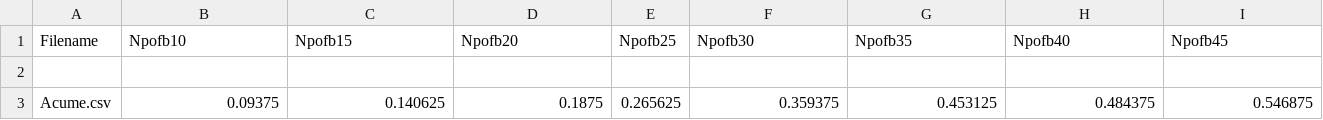
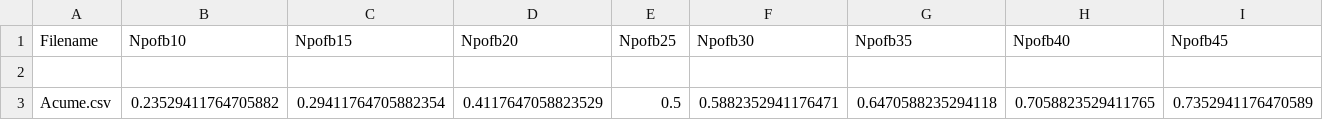
Before and after one commit to marinacalcaura/ISW2_proj, a CSV file: ACUME/EAM_NEAM_output.csv, drawn as a sheet; only a part is shown; removed rows and columns are numbered as before the commit, all else as after; rows hold the shown columns only; the diff names each change by its address in the sheet, - before the commit and + after, or states it on an @@ line.

```diff
--- a/ACUME/EAM_NEAM_output.csv
+++ b/ACUME/EAM_NEAM_output.csv
-row 3: Acume.csv | 0.09375 | 0.140625 | 0.1875 | 0.265625 | 0.359375 | 0.453125 | 0.484375 | 0.546875
+row 3: Acume.csv | 0.23529411764705882 | 0.29411764705882354 | 0.4117647058823529 | 0.5 | 0.5882352941176471 | 0.6470588235294118 | 0.7058823529411765 | 0.7352941176470589
```
Also changed, not shown: output/acumeFiles/Acume.csv, 14 other files.
